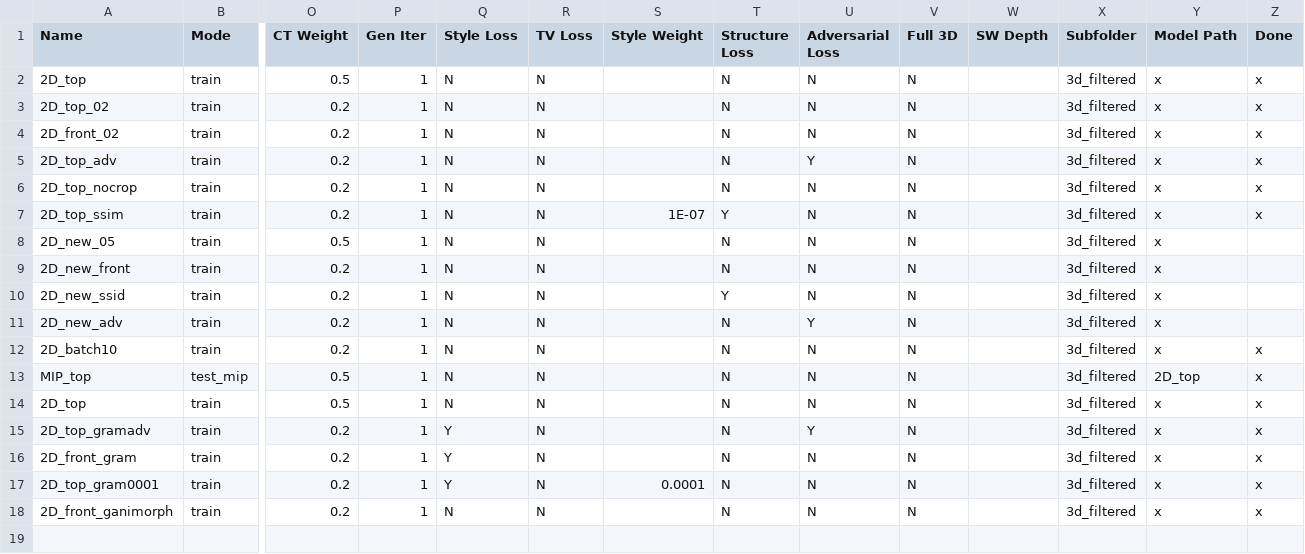
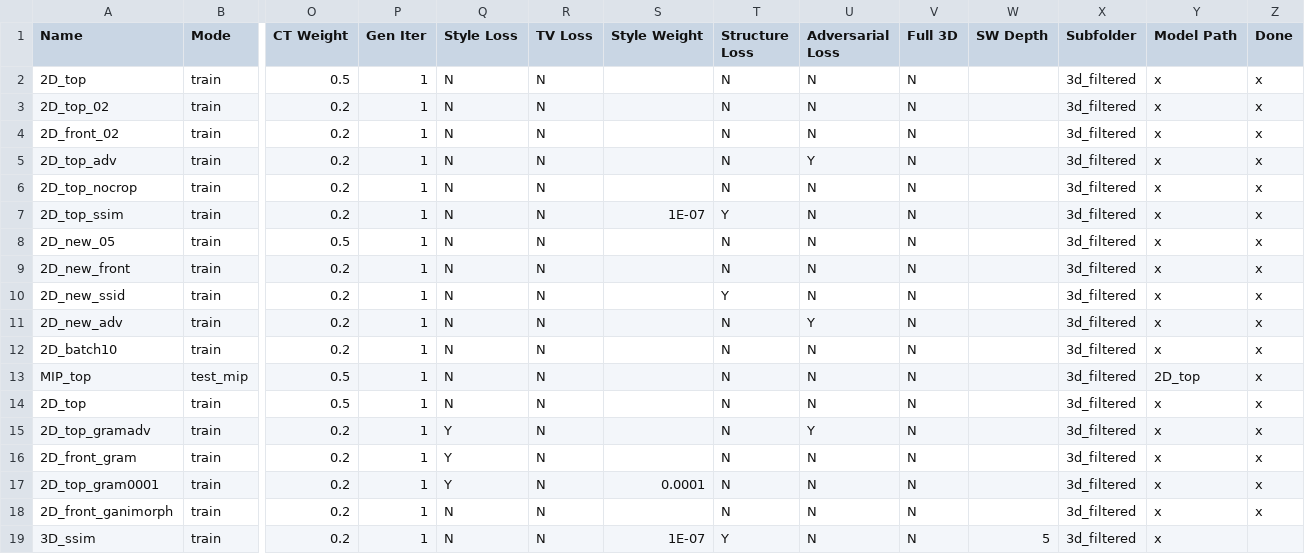
Before and after one commit to peternagy96/dose_estimator, a CSV file: dose_estimator/jobs.csv, drawn as a sheet; only a part is shown, gaps mark what is left out; rows hold the shown columns only; the diff names each change by its address in the sheet, - before the commit and + after, or states it on an @@ line.

```diff
--- a/dose_estimator/jobs.csv
+++ b/dose_estimator/jobs.csv
-Z8:Z11 (Done): (empty)
+Z8:Z11 (Done): x
+row 19: 3D_ssim | train | 0.2 | 1 | N | N | 1E-07 | Y | N | N | 5 | 3d_filtered | x
```
Also changed, not shown: 2 other files.
